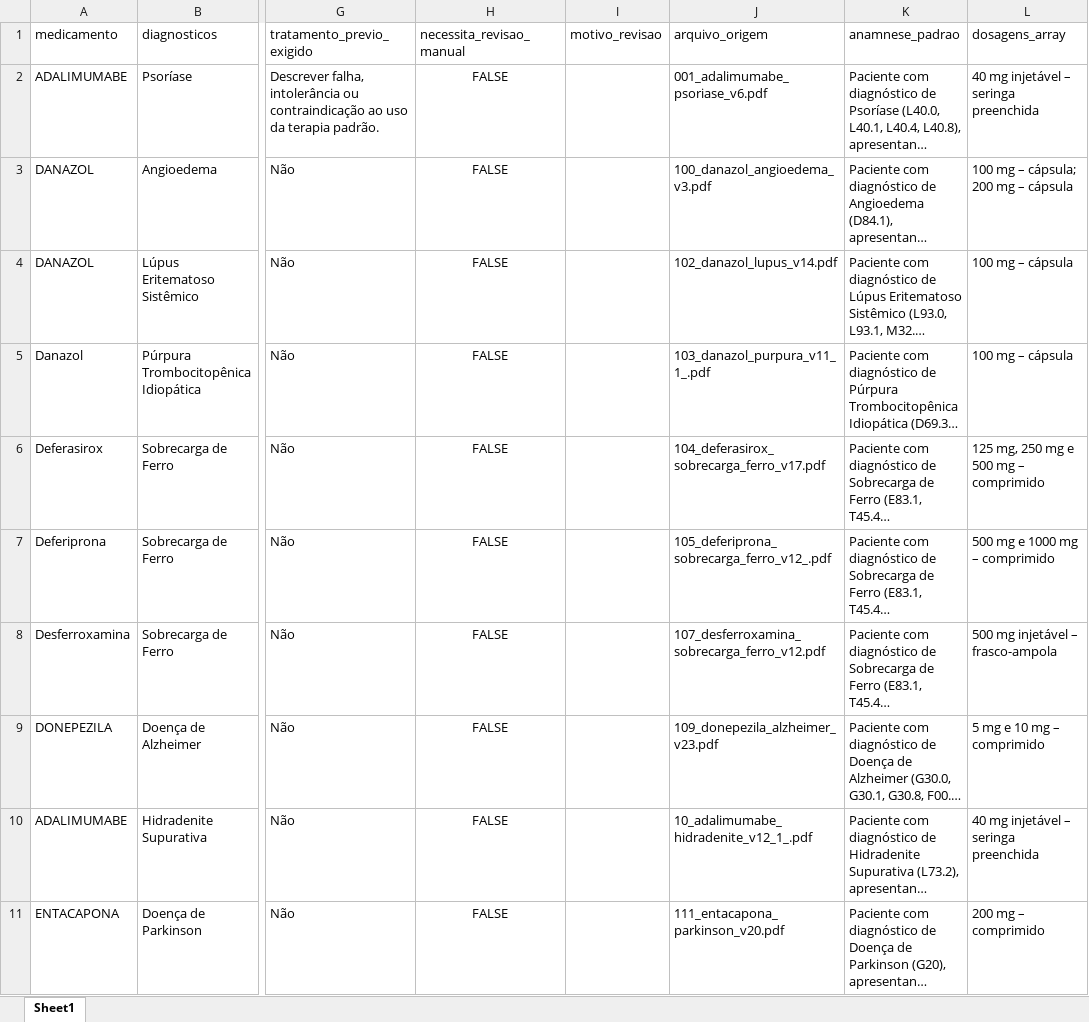
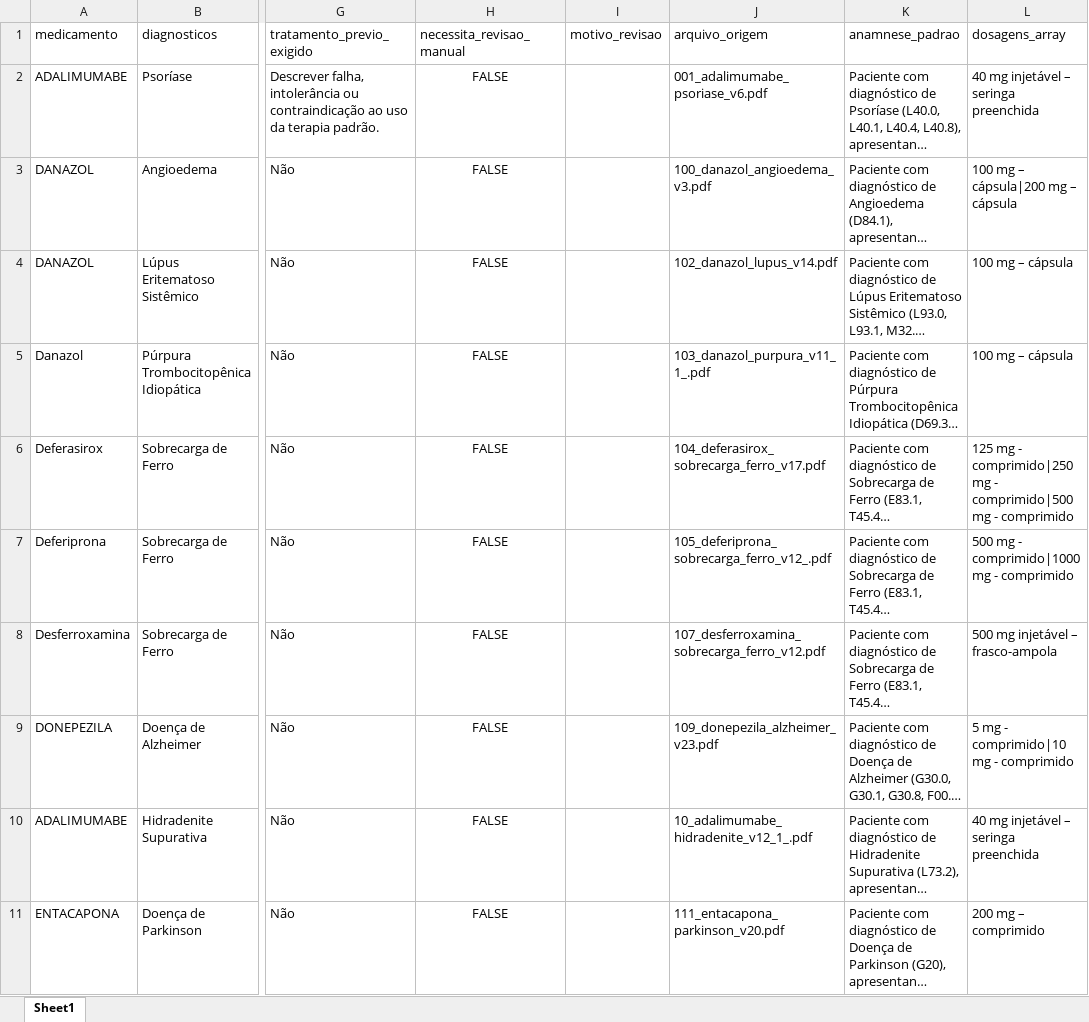
Before and after one commit to Faddragon/Gerador-de-LME-b-Med-Shield, an Excel workbook: bmed-lme-app/data/banco_dados_lme_com_anamnese.xlsx, sheet Sheet1, drawn as a sheet; only a part is shown, gaps mark what is left out; long unchanged cells end in …; values as stored, in another font and other column widths than the file's, no borders; the diff covers the shown part only; the diff names each change by its address in the sheet, - before the commit and + after, or states it on an @@ line.

```diff
--- a/bmed-lme-app/data/banco_dados_lme_com_anamnese.xlsx (sheet Sheet1)
+++ b/bmed-lme-app/data/banco_dados_lme_com_anamnese.xlsx (sheet Sheet1)
-L3 (dosagens_array): 100 mg – cápsula; 200 mg – cápsula
+L3 (dosagens_array): 100 mg – cápsula|200 mg – cápsula
-L6 (dosagens_array): 125 mg, 250 mg e 500 mg – comprimido
+L6 (dosagens_array): 125 mg - comprimido|250 mg - comprimido|500 mg - comprimido
-L7 (dosagens_array): 500 mg e 1000 mg – comprimido
+L7 (dosagens_array): 500 mg - comprimido|1000 mg - comprimido
-L9 (dosagens_array): 5 mg e 10 mg – comprimido
+L9 (dosagens_array): 5 mg - comprimido|10 mg - comprimido
```
Also changed, not shown: 159 edited cells elsewhere in this sheet, 3 other files.
